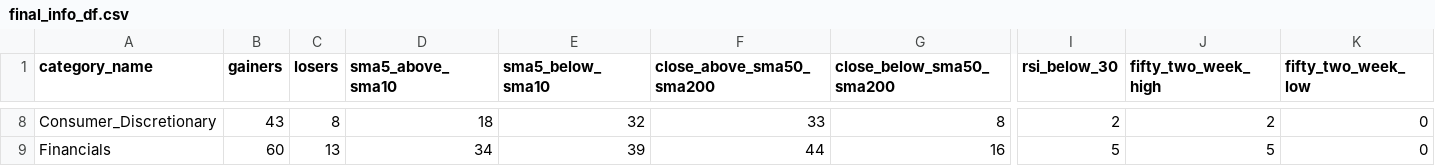
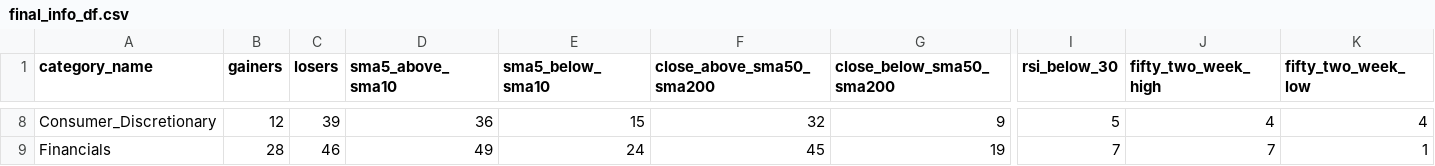
Before and after one commit to bhattathakur/snpdaily, a CSV file: final_info_df.csv, drawn as a sheet; only a part is shown, gaps mark what is left out; the diff covers the shown part only; the diff names each change by its address in the sheet, - before the commit and + after, or states it on an @@ line.

```diff
--- a/final_info_df.csv
+++ b/final_info_df.csv
-B8 (gainers): 43
+B8 (gainers): 12
-C8 (losers): 8
+C8 (losers): 39
-D8 (sma5_above_sma10): 18
+D8 (sma5_above_sma10): 36
-E8 (sma5_below_sma10): 32
+E8 (sma5_below_sma10): 15
-F8 (close_above_sma50_sma200): 33
+F8 (close_above_sma50_sma200): 32
-G8 (close_below_sma50_sma200): 8
+G8 (close_below_sma50_sma200): 9
-I8 (rsi_below_30): 2
+I8 (rsi_below_30): 5
-J8 (fifty_two_week_high): 2
+J8 (fifty_two_week_high): 4
-K8 (fifty_two_week_low): 0
+K8 (fifty_two_week_low): 4
-B9 (gainers): 60
+B9 (gainers): 28
-C9 (losers): 13
+C9 (losers): 46
-D9 (sma5_above_sma10): 34
+D9 (sma5_above_sma10): 49
-E9 (sma5_below_sma10): 39
+E9 (sma5_below_sma10): 24
-F9 (close_above_sma50_sma200): 44
+F9 (close_above_sma50_sma200): 45
-G9 (close_below_sma50_sma200): 16
+G9 (close_below_sma50_sma200): 19
-I9 (rsi_below_30): 5
+I9 (rsi_below_30): 7
-J9 (fifty_two_week_high): 5
+J9 (fifty_two_week_high): 7
-K9 (fifty_two_week_low): 0
+K9 (fifty_two_week_low): 1
```
Also changed, not shown: 155 edited cells elsewhere in this file, df_dow.csv, df_nasdaq100.csv, 4 other files.
